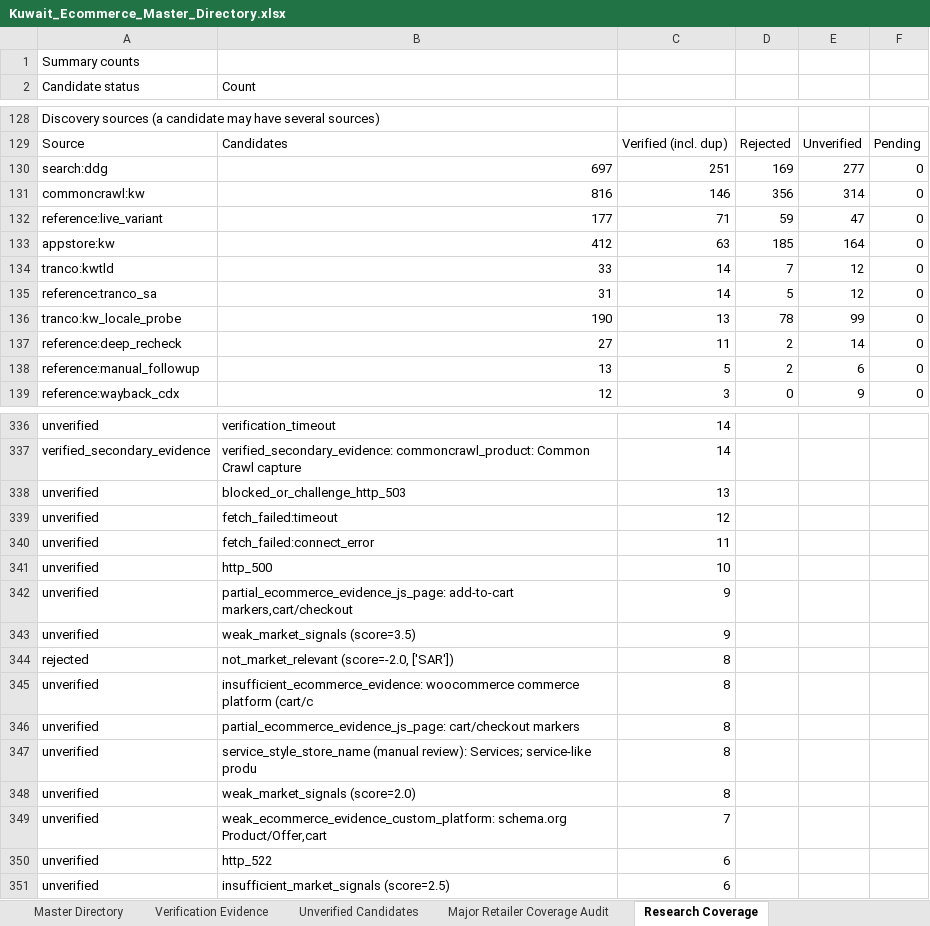
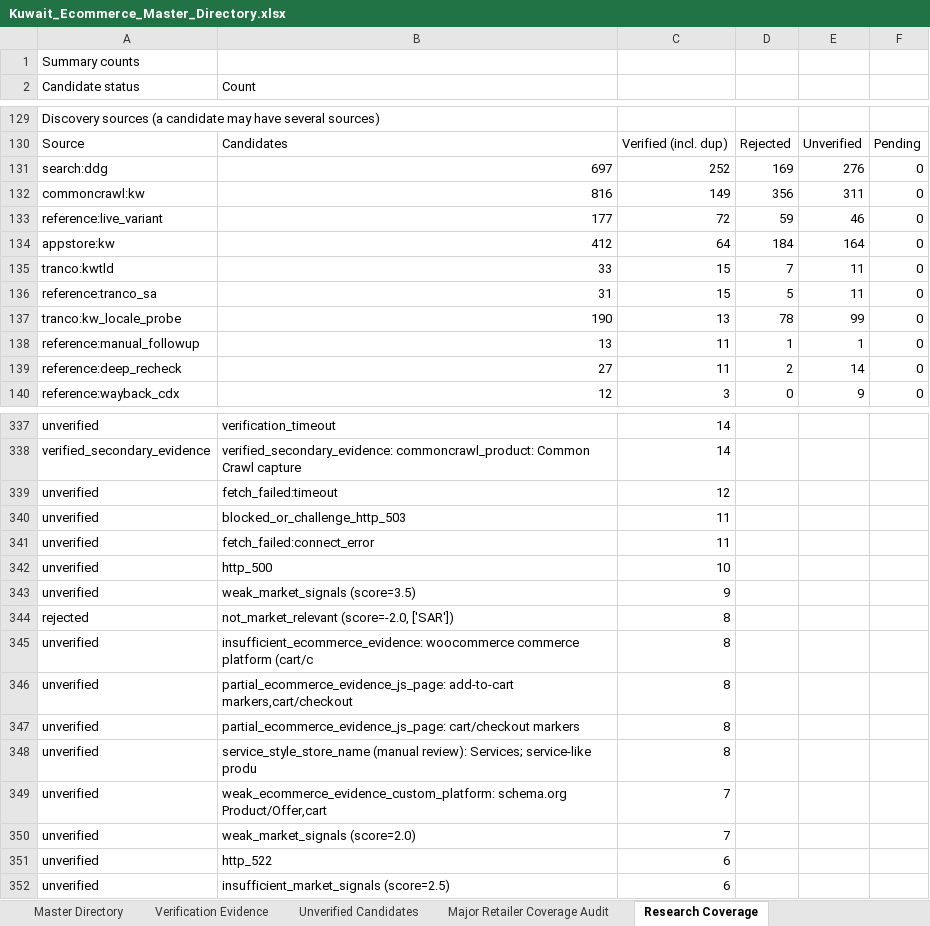
Before and after one commit to abaszeinn-beep/research, an Excel workbook: markets/kuwait/Kuwait_Ecommerce_Master_Directory.xlsx, sheet Research Coverage, drawn as a sheet; only a part is shown, gaps mark what is left out; values as stored, in another font and other column widths than the file's, no borders; removed rows and columns are numbered as before the commit, all else as after; the diff covers the shown part only; the diff names each change by its address in the sheet, - before the commit and + after, or states it on an @@ line.

```diff
--- a/markets/kuwait/Kuwait_Ecommerce_Master_Directory.xlsx (sheet Research Coverage)
+++ b/markets/kuwait/Kuwait_Ecommerce_Master_Directory.xlsx (sheet Research Coverage)
-C131: 251
+C131: 252
-E131: 277
+E131: 276
-C132: 146
+C132: 149
-E132: 314
+E132: 311
-C133: 71
+C133: 72
-E133: 47
+E133: 46
-C134: 63
+C134: 64
-D134: 185
+D134: 184
-C135:C136: 14
+C135:C136: 15
-E135:E136: 12
+E135:E136: 11
+row 138: reference:manual_followup | 13 | 11 | 1 | 1 | 0
-row 138: reference:manual_followup | 13 | 5 | 2 | 6 | 0
-row 338: unverified | blocked_or_challenge_http_503 | 13
+row 340: unverified | blocked_or_challenge_http_503 | 11
-row 342: unverified | partial_ecommerce_evidence_js_page: add-to-cart markers,cart/checkout | 9
+row 346: unverified | partial_ecommerce_evidence_js_page: add-to-cart markers,cart/checkout | 8
-row 348: unverified | weak_market_signals (score=2.0) | 8
+row 350: unverified | weak_market_signals (score=2.0) | 7
```
Also changed, not shown: 4 added rows, 3 removed rows and 11 edited cells elsewhere in this sheet, sheet Major Retailer Coverage Audit, sheet Verification Evidence, sheet Unverified Candidates, sheet Master Directory, 7 other files.
